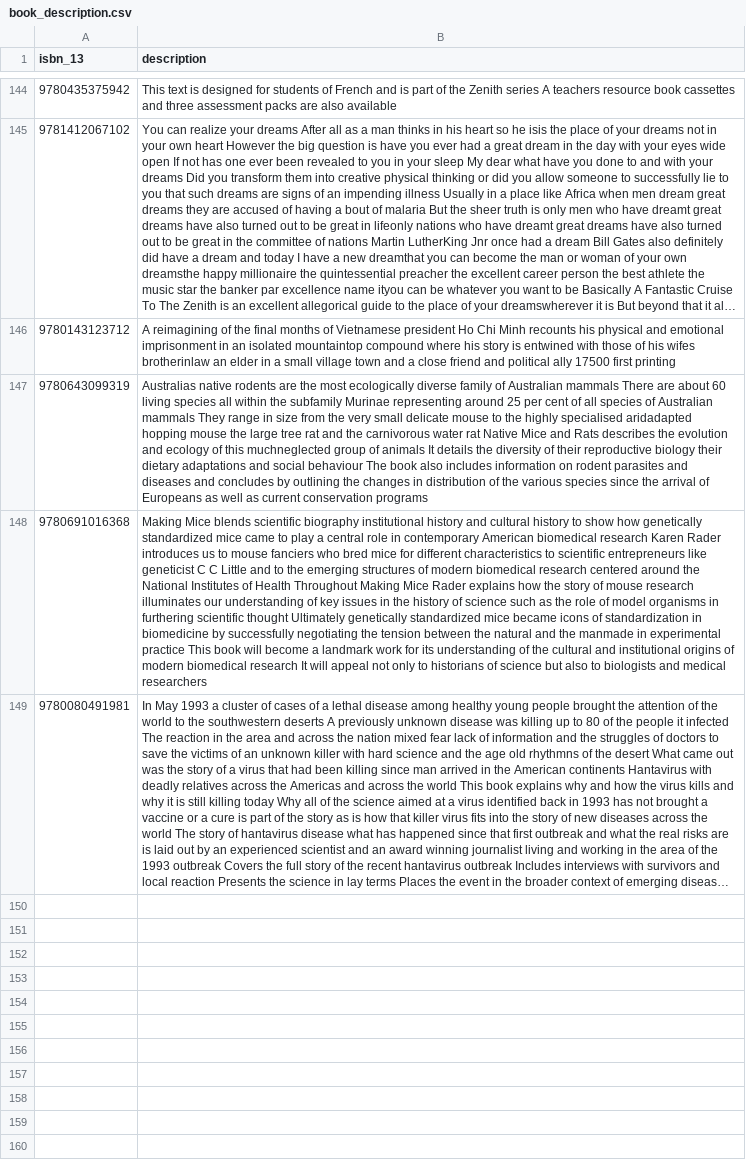
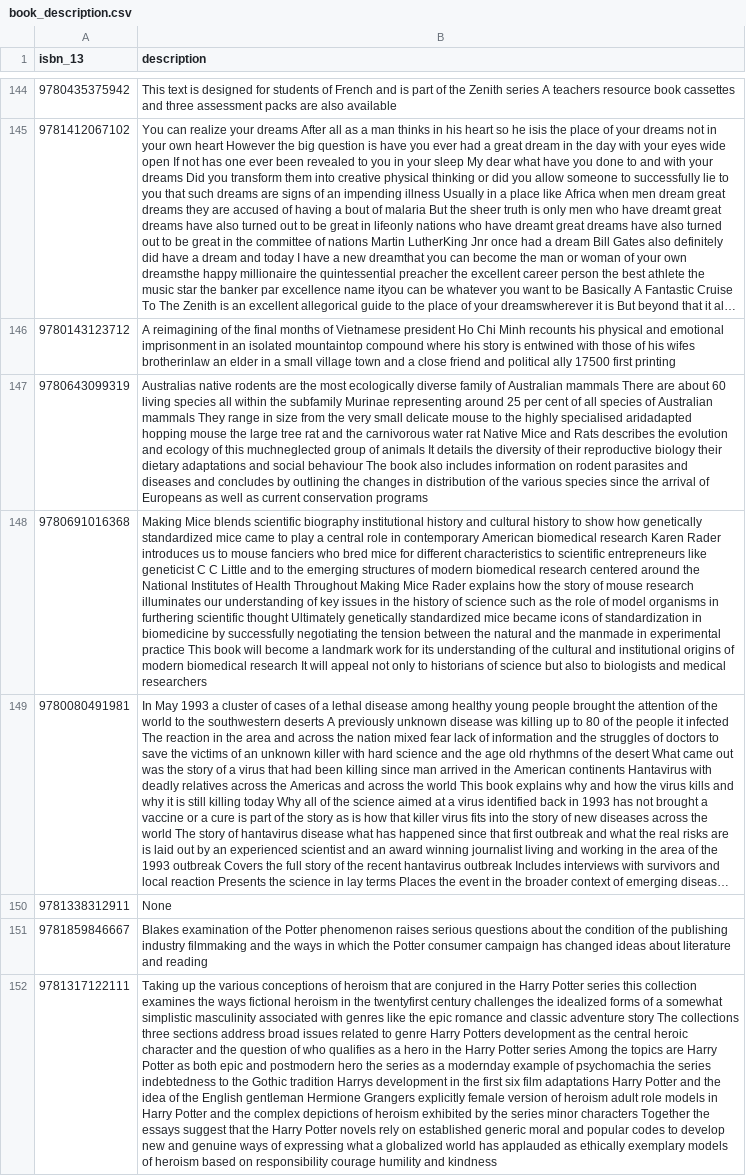
Before and after one commit to hajam09/booksystem, a CSV file: book_description.csv, drawn as a sheet; only a part is shown, gaps mark what is left out; long unchanged cells end in …; the diff names each change by its address in the sheet, - before the commit and + after, or states it on an @@ line.

```diff
--- a/book_description.csv
+++ b/book_description.csv
+row 150: 9781338312911 | None
+row 151: 9781859846667 | Blakes examination of the Potter phenomenon raises serious questions about the condition of the publishing industry filmmaking and the ways in which the Potter consumer campaign has changed ideas about literature and reading
+row 152: 9781317122111 | Taking up the various conceptions of heroism that are conjured in the Harry Potter series this collection examines the ways fictional heroism in the twentyfirst century challenges the idealized forms of a somewhat simplistic masculinity associated with genres like the epic romance and classic adventure story The collections three sections address broad issues related to genre Harry Potters development as the central heroic character and the question of who qualifies as a hero in the Harry Potter series Among the topics are Harry Potter as both epic and postmodern hero the series as a modernday example of psychomachia the series indebtedness to the Gothic tradition Harrys development in the first six film adaptations Harry Potter and the idea of the English gentleman Hermione Grangers explicitly female version of heroism adult role models in Harry Potter and the complex depictions of heroism exhibited by the series minor characters Together the essays suggest that the Harry Potter novels rely on established generic moral and popular codes to develop new and genuine ways of expressing what a globalized world has applauded as ethically exemplary models of heroism based on responsibility courage humility and kindness
```
Also changed, not shown: book_info.csv, book_rating.csv, 3 other files.
